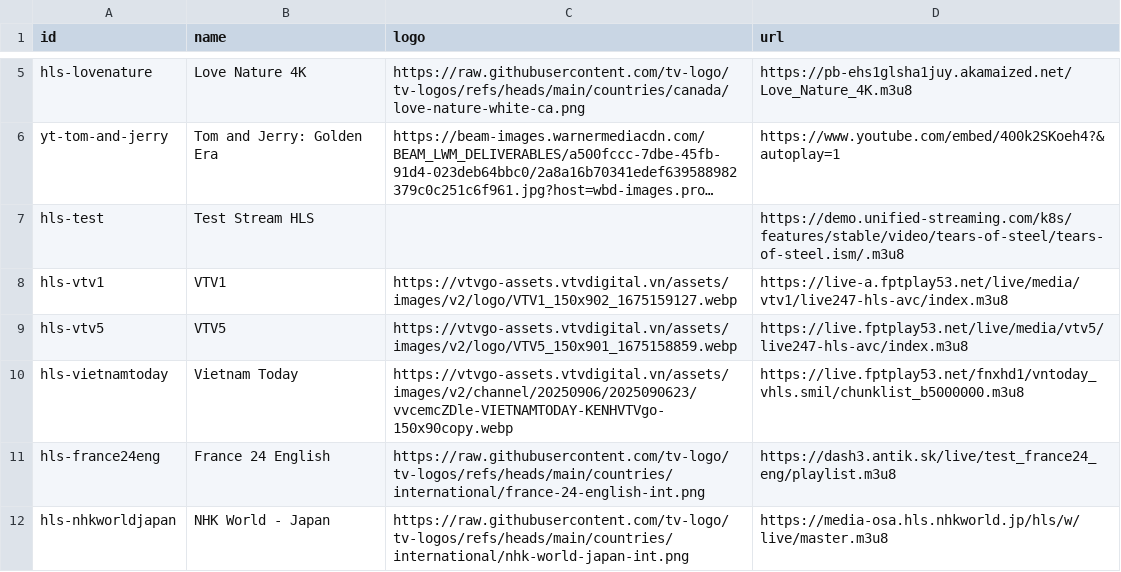
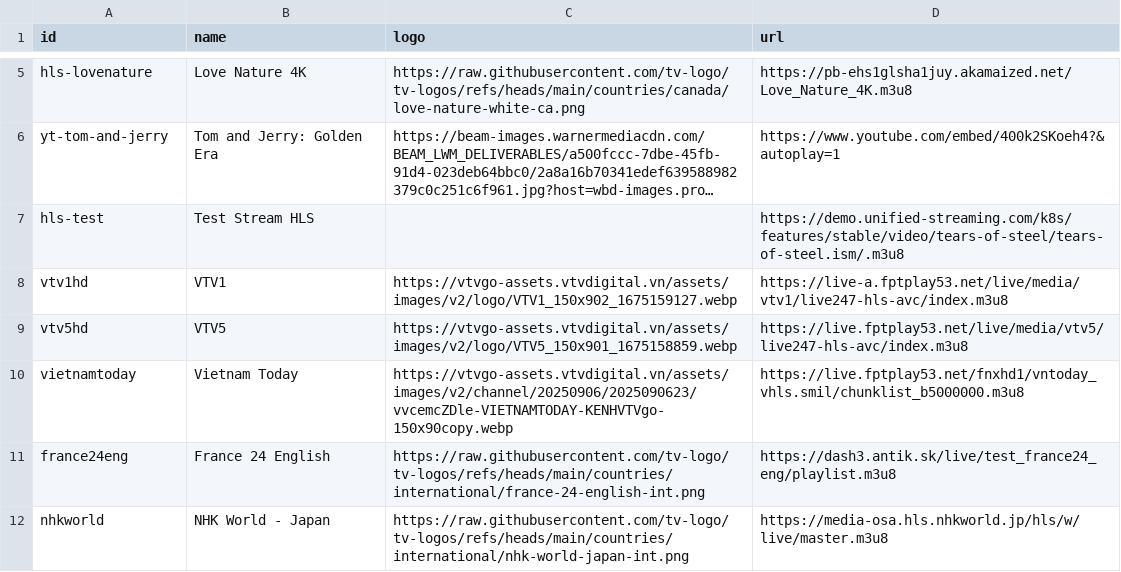
Before and after one commit to ducnt123/tvtools, a CSV file: youtube-live-channels.csv, drawn as a sheet; only a part is shown, gaps mark what is left out; long unchanged cells end in …; the diff names each change by its address in the sheet, - before the commit and + after, or states it on an @@ line.

Commit message:
Update youtube-live-channels.csv

```diff
--- a/youtube-live-channels.csv
+++ b/youtube-live-channels.csv
-A8 (id): hls-vtv1
+A8 (id): vtv1hd
-A9 (id): hls-vtv5
+A9 (id): vtv5hd
-A10 (id): hls-vietnamtoday
+A10 (id): vietnamtoday
-A11 (id): hls-france24eng
+A11 (id): france24eng
-A12 (id): hls-nhkworldjapan
+A12 (id): nhkworld
```
